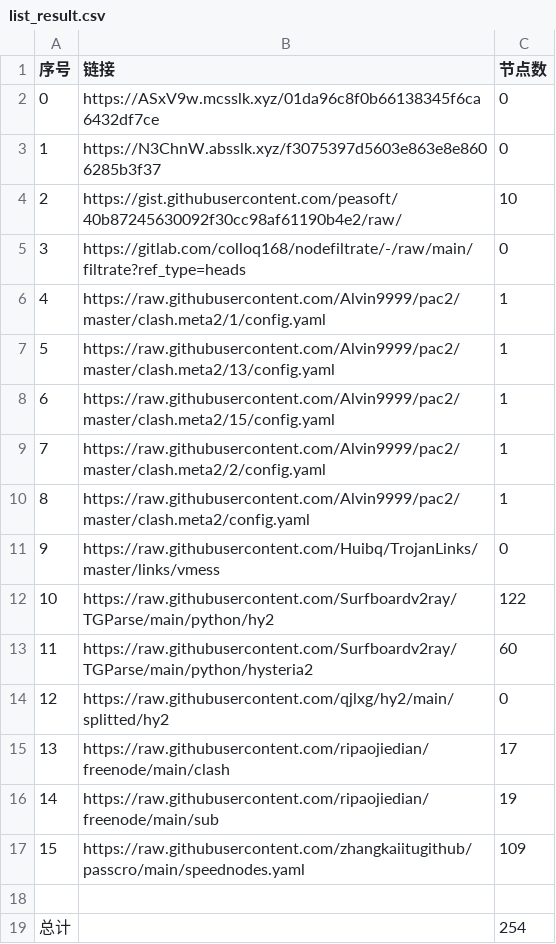
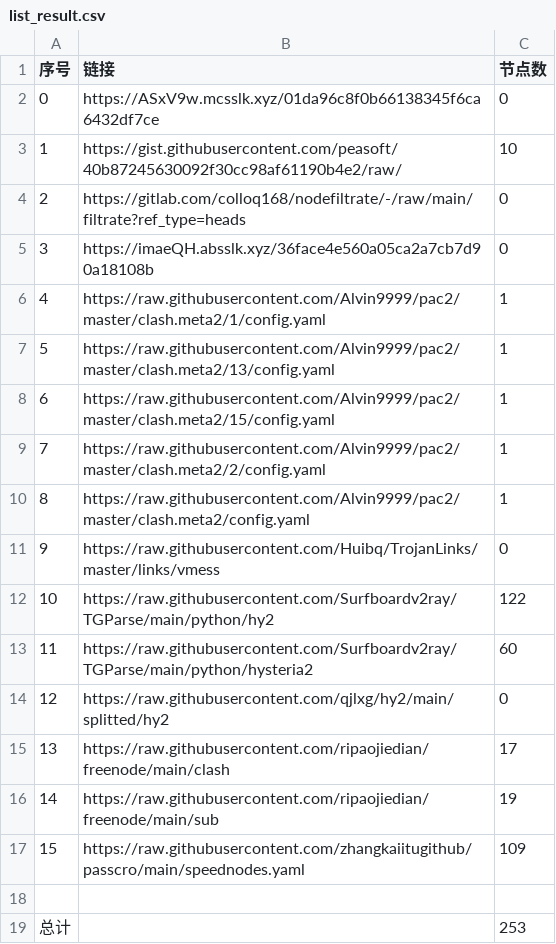
Before and after one commit to sileopro/NoMoreWalls, a CSV file: list_result.csv, drawn as a sheet; removed rows and columns are numbered as before the commit, all else as after; the diff names each change by its address in the sheet, - before the commit and + after, or states it on an @@ line.

```diff
--- a/list_result.csv
+++ b/list_result.csv
-row 3: 1 | https://N3ChnW.absslk.xyz/f3075397d5603e863e8e8606285b3f37 | 0
@@ column A (序号) renumbered between rows 3 and 4 @@
+row 5: 3 | https://imaeQH.absslk.xyz/36face4e560a05ca2a7cb7d90a18108b | 0
-C19 (节点数): 254
+C19 (节点数): 253
```
Also changed, not shown: 7 other files.
